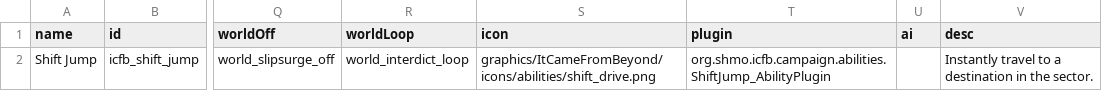
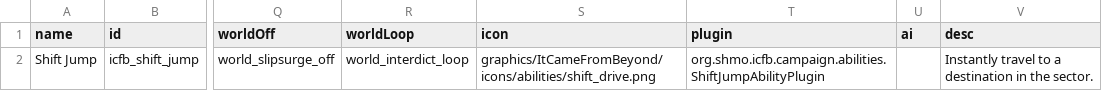
Before and after one commit to JohnShmo/Project_ItCameFromBeyond, a CSV file: data/campaign/abilities.csv, drawn as a sheet; only a part is shown, gaps mark what is left out; the diff names each change by its address in the sheet, - before the commit and + after, or states it on an @@ line.

```diff
--- a/data/campaign/abilities.csv
+++ b/data/campaign/abilities.csv
-T2 (plugin): org.shmo.icfb.campaign.abilities.ShiftJump_AbilityPlugin
+T2 (plugin): org.shmo.icfb.campaign.abilities.ShiftJumpAbilityPlugin
```
Also changed, not shown: 32 other files.
